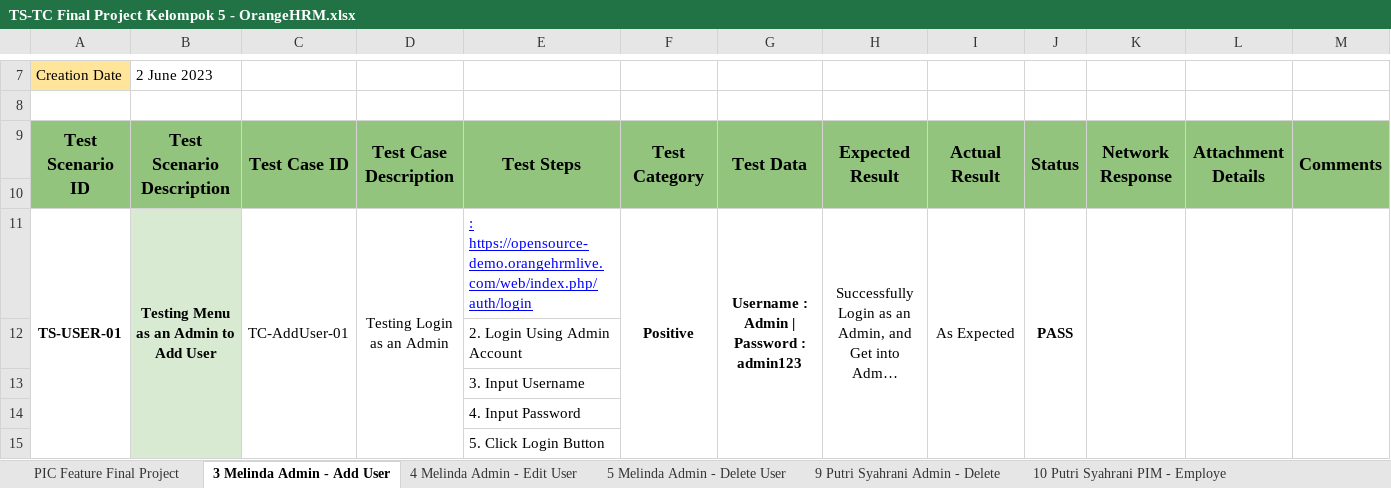
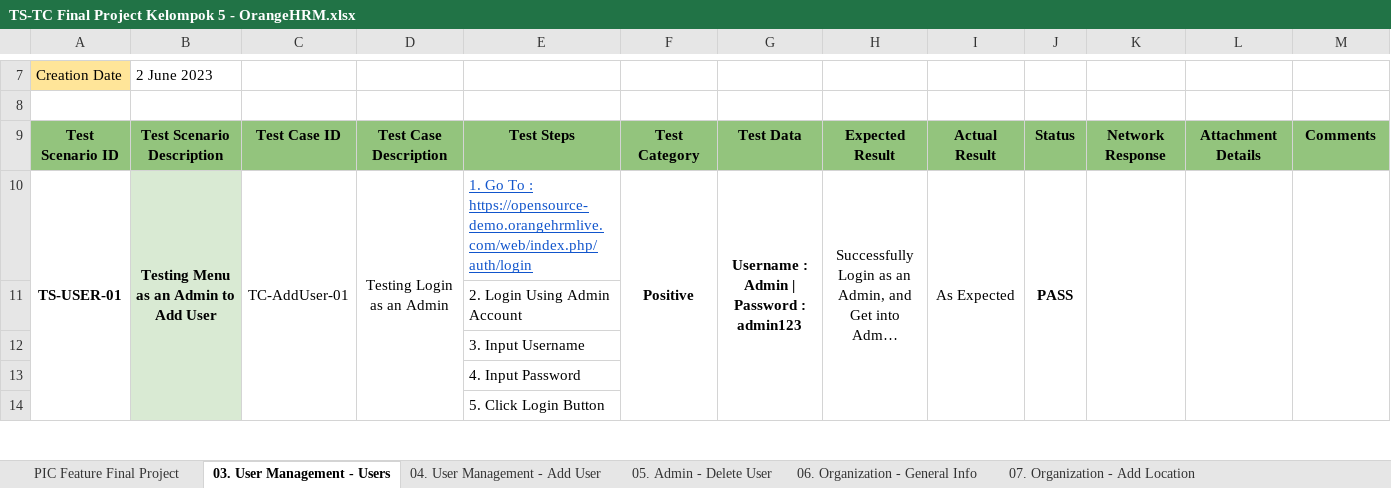
Before and after one commit to rizkyyansari/SanbercodeQA-Kelompok5, an Excel workbook: Main Test Case All Feature Kelompok 5/TS-TC Final Project Kelompok 5 - OrangeHRM.xlsx, sheet 03. User Management - Users, drawn as a sheet; only a part is shown, gaps mark what is left out; long unchanged cells end in …; values as stored, in another font and other column widths than the file's, no borders; charts and pictures not drawn; removed rows and columns are numbered as before the commit, all else as after; rows hold the shown columns only; the diff covers the shown part only; the diff names each change by its address in the sheet, - before the commit and + after, or states it on an @@ line.

Commit message:
Add Test Case Organization

```diff
--- a/Main Test Case All Feature Kelompok 5/TS-TC Final Project Kelompok 5 - OrangeHRM.xlsx (sheet 03. User Management - Users)
+++ b/Main Test Case All Feature Kelompok 5/TS-TC Final Project Kelompok 5 - OrangeHRM.xlsx (sheet 03. User Management - Users)
-sheet tab: 3 Melinda Admin - Add User
+sheet tab: 03. User Management - Users
-sheet tab: 4 Melinda Admin - Edit User
+sheet tab: 04. User Management - Add User
-sheet tab: 5 Melinda Admin - Delete User
+sheet tab: 05. Admin - Delete User
+sheet tab: 06. Organization - General Info
+sheet tab: 07. Organization - Add Location
@@ A9:M9 text size: smaller @@
-A9:A10 merged
-B9:B10 merged
-C9:C10 merged
-D9:D10 merged
-E9:E10 merged
-F9:F10 merged
-G9:G10 merged
-H9:H10 merged
-I9:I10 merged
-J9:J10 merged
-K9:K10 merged
-L9:L10 merged
-M9:M10 merged
-row 10: (empty)
-E10: : https://opensource-demo.orangehrmlive.com/web/index.php/auth/login
+E10: 1. Go To : https://opensource-demo.orangehrmlive.com/web/index.php/auth/login
-E10 text colour: #0000FF
+E10 text colour: #1155CC
```
Also changed, not shown: cell formats and merged cells elsewhere in this sheet, sheet 05. Admin - Delete User, sheet 04. User Management - Add User, sheet PIC Feature Final Project, sheet 09. Organization - Delete Locat, sheet 10. PIM - Employee List, sheet 13. PIM - Delete Employee, 2 more sheets, other sheet tabs, charts or pictures, 4 other files.
